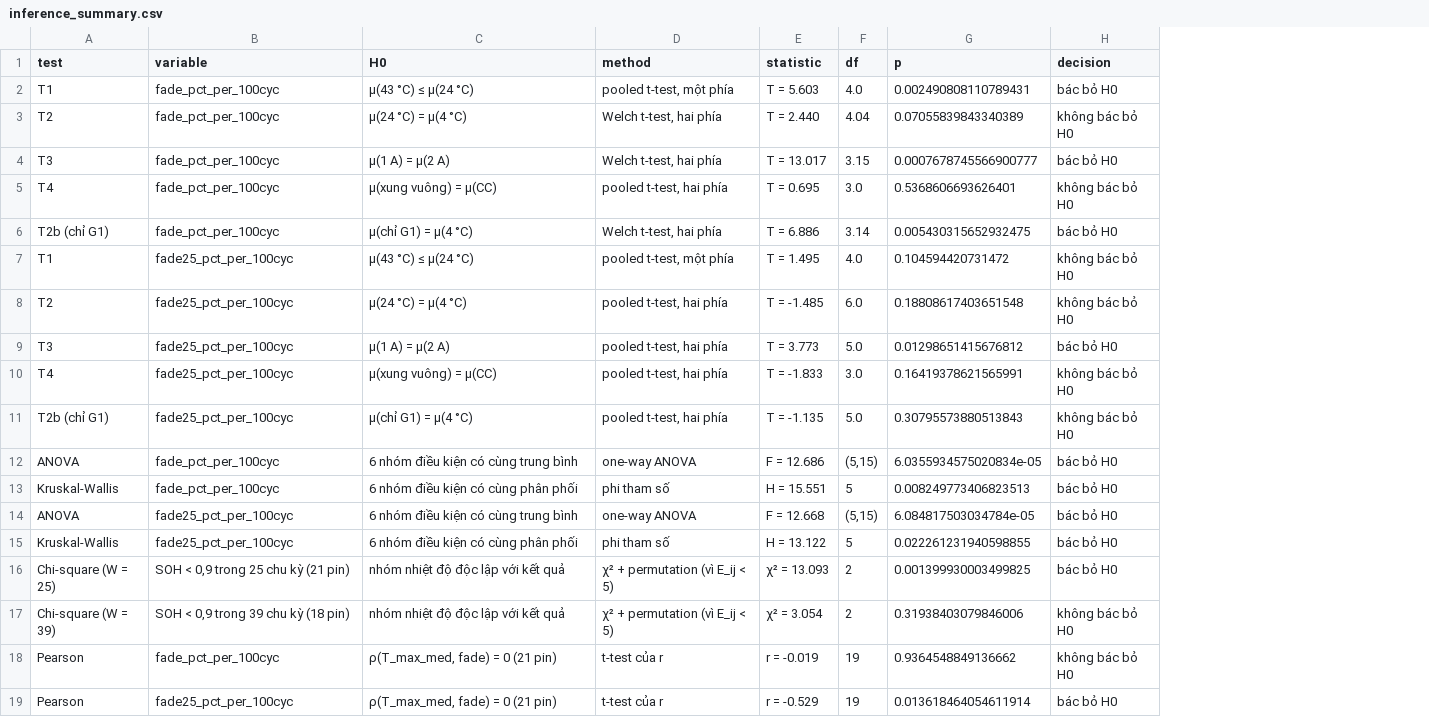
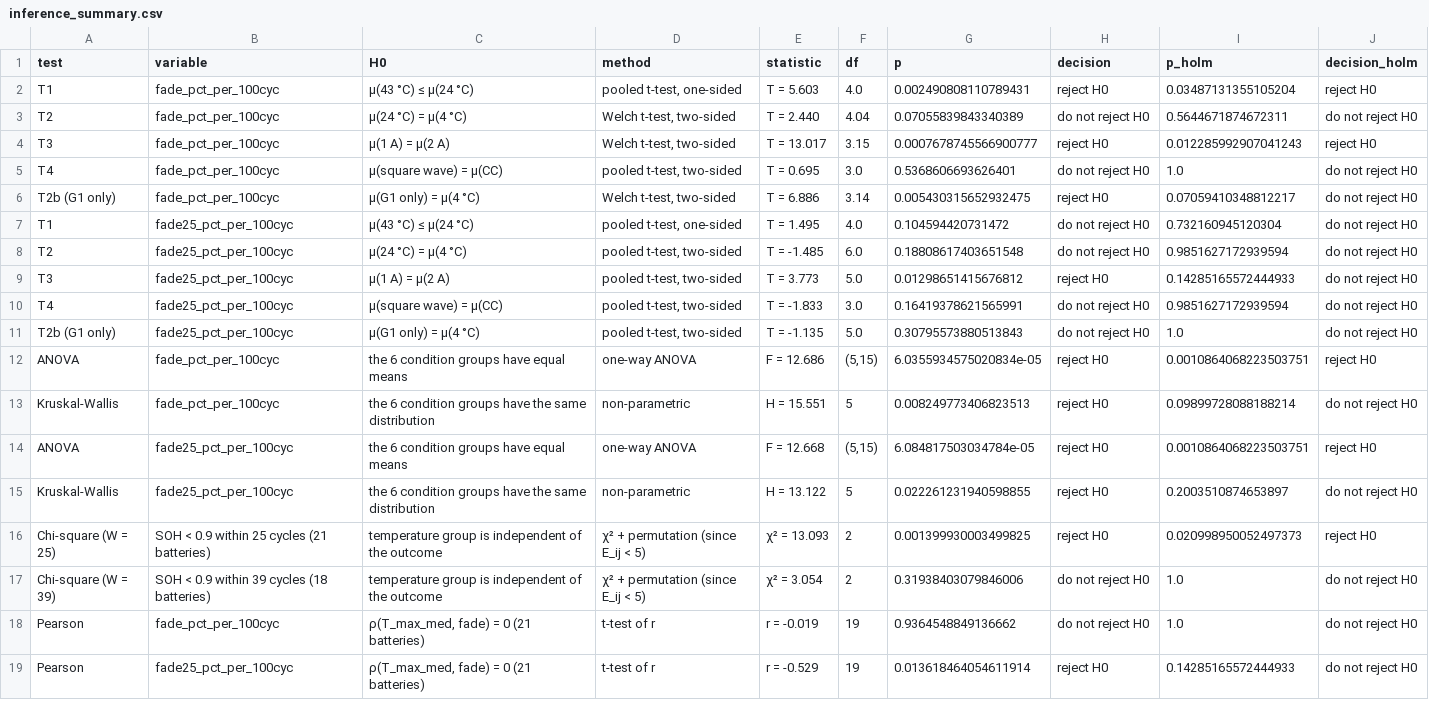
Before and after one commit to Ac-2836/STAT3013.R11.CTTT_Group08, a CSV file: reports/tables/inference_summary.csv, drawn as a sheet; the diff names each change by its address in the sheet, - before the commit and + after, or states it on an @@ line.

Commit message:
feat(inference): add holm and welch p-values, translate to english
Add Holm-adjusted p-values over the 18 tests of the summary table and
a Welch p-value for every two-sample comparison as a sensitivity check
for groups with n = 2. Translate notebook text, table contents and
figure labels to English; all numeric values are unchanged.

```diff
--- a/reports/tables/inference_summary.csv
+++ b/reports/tables/inference_summary.csv
+column I (p_holm), rows 2-19: 0.03487131355105204 | 0.5644671874672311 | 0.012285992907041243 | 1.0 | 0.07059410348812217 | 0.732160945120304 | 0.9851627172939594 | 0.14285165572444933 | 0.9851627172939594 | 1.0 | 0.0010864068223503751 | 0.09899728088188214 | 0.0010864068223503751 | 0.2003510874653897 | 0.020998950052497373 | 1.0 | 1.0 | 0.14285165572444933
+column J (decision_holm), rows 2-19: reject H0 | do not reject H0 | reject H0 | do not reject H0 | do not reject H0 | do not reject H0 | do not reject H0 | do not reject H0 | do not reject H0 | do not reject H0 | reject H0 | do not reject H0 | reject H0 | do not reject H0 | reject H0 | do not reject H0 | do not reject H0 | do not reject H0
-D2 (method): pooled t-test, một phía
+D2 (method): pooled t-test, one-sided
-H2 (decision): bác bỏ H0
+H2 (decision): reject H0
-D3:D4 (method): Welch t-test, hai phía
+D3:D4 (method): Welch t-test, two-sided
-H3 (decision): không bác bỏ H0
+H3 (decision): do not reject H0
-H4 (decision): bác bỏ H0
+H4 (decision): reject H0
-C5 (H0): μ(xung vuông) = μ(CC)
+C5 (H0): μ(square wave) = μ(CC)
-D5 (method): pooled t-test, hai phía
+D5 (method): pooled t-test, two-sided
-H5 (decision): không bác bỏ H0
+H5 (decision): do not reject H0
-A6 (test): T2b (chỉ G1)
+A6 (test): T2b (G1 only)
-C6 (H0): μ(chỉ G1) = μ(4 °C)
+C6 (H0): μ(G1 only) = μ(4 °C)
-D6 (method): Welch t-test, hai phía
+D6 (method): Welch t-test, two-sided
-H6 (decision): bác bỏ H0
+H6 (decision): reject H0
-D7 (method): pooled t-test, một phía
+D7 (method): pooled t-test, one-sided
-H7:H8 (decision): không bác bỏ H0
+H7:H8 (decision): do not reject H0
-D8:D11 (method): pooled t-test, hai phía
+D8:D11 (method): pooled t-test, two-sided
-H9 (decision): bác bỏ H0
+H9 (decision): reject H0
-C10 (H0): μ(xung vuông) = μ(CC)
+C10 (H0): μ(square wave) = μ(CC)
-H10:H11 (decision): không bác bỏ H0
+H10:H11 (decision): do not reject H0
-A11 (test): T2b (chỉ G1)
+A11 (test): T2b (G1 only)
-C11 (H0): μ(chỉ G1) = μ(4 °C)
+C11 (H0): μ(G1 only) = μ(4 °C)
-C12 (H0): 6 nhóm điều kiện có cùng trung bình
+C12 (H0): the 6 condition groups have equal means
-H12:H16 (decision): bác bỏ H0
+H12:H16 (decision): reject H0
-C13 (H0): 6 nhóm điều kiện có cùng phân phối
+C13 (H0): the 6 condition groups have the same distribution
-D13 (method): phi tham số
+D13 (method): non-parametric
-C14 (H0): 6 nhóm điều kiện có cùng trung bình
+C14 (H0): the 6 condition groups have equal means
-C15 (H0): 6 nhóm điều kiện có cùng phân phối
+C15 (H0): the 6 condition groups have the same distribution
-D15 (method): phi tham số
+D15 (method): non-parametric
-B16 (variable): SOH < 0,9 trong 25 chu kỳ (21 pin)
+B16 (variable): SOH < 0.9 within 25 cycles (21 batteries)
-C16:C17 (H0): nhóm nhiệt độ độc lập với kết quả
+C16:C17 (H0): temperature group is independent of the outcome
-D16:D17 (method): χ² + permutation (vì E_ij < 5)
+D16:D17 (method): χ² + permutation (since E_ij < 5)
-B17 (variable): SOH < 0,9 trong 39 chu kỳ (18 pin)
+B17 (variable): SOH < 0.9 within 39 cycles (18 batteries)
-H17:H18 (decision): không bác bỏ H0
+H17:H18 (decision): do not reject H0
-C18:C19 (H0): ρ(T_max_med, fade) = 0 (21 pin)
+C18:C19 (H0): ρ(T_max_med, fade) = 0 (21 batteries)
-D18:D19 (method): t-test của r
+D18:D19 (method): t-test of r
-H19 (decision): bác bỏ H0
+H19 (decision): reject H0
```
Also changed, not shown: reports/tables/inference_ttests.csv, 4 other files.
